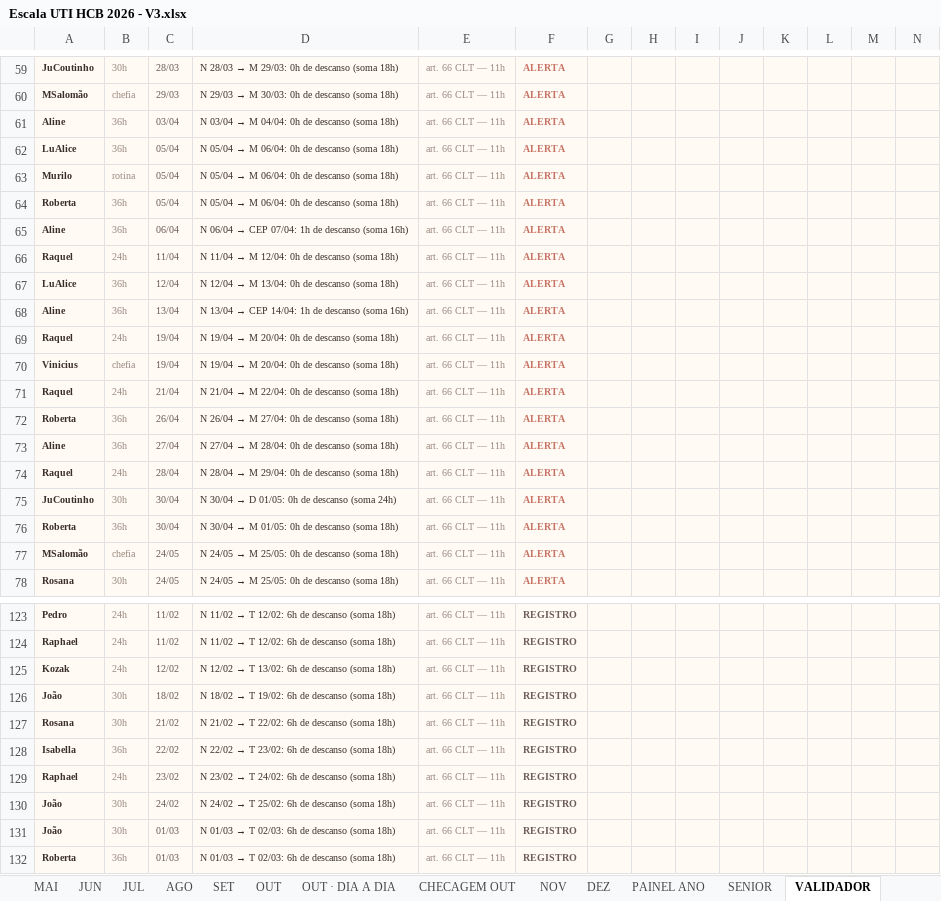
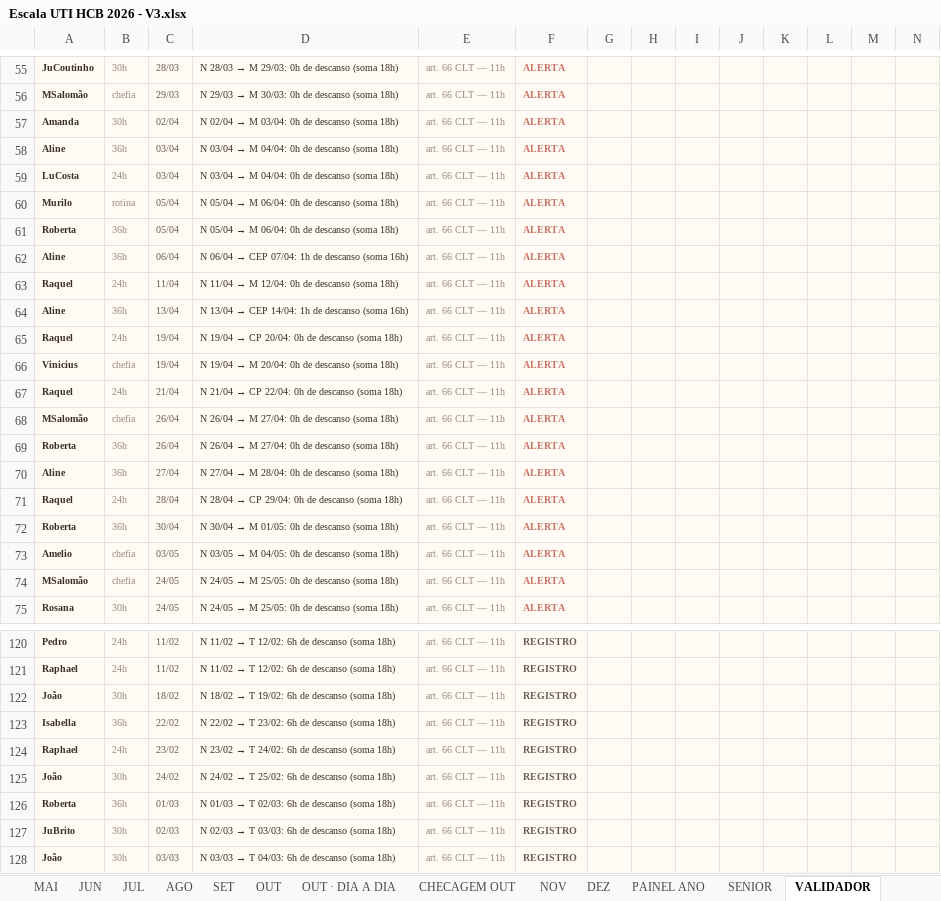
Before and after one commit to marcosgvs/colo-ritmo, an Excel workbook: docs/escala-tools/Escala UTI HCB 2026 - V3.xlsx, sheet VALIDADOR, drawn as a sheet; only a part is shown, gaps mark what is left out; the shorter side is filled out with more unchanged rows; values as stored, in another font and other column widths than the file's, no borders; removed rows and columns are numbered as before the commit, all else as after; the diff covers the shown part only; the diff names each change by its address in the sheet, - before the commit and + after, or states it on an @@ line.

```diff
--- a/docs/escala-tools/Escala UTI HCB 2026 - V3.xlsx (sheet VALIDADOR)
+++ b/docs/escala-tools/Escala UTI HCB 2026 - V3.xlsx (sheet VALIDADOR)
+row 57: Amanda | 30h | 02/04 | N 02/04 → M 03/04: 0h de descanso (soma 18h) | art. 66 CLT — 11h | ALERTA
-A59: LuAlice
+A59: LuCosta
-B59: 36h
+B59: 24h
-C59: 05/04
+C59: 03/04
@@ D59: N 05/04 → M 06/04: 0h de descanso (soma 18h) → N 03/04 → M 04/04: 0h de descanso (soma 18h) @@
-row 67: LuAlice | 36h | 12/04 | N 12/04 → M 13/04: 0h de descanso (soma 18h) | art. 66 CLT — 11h | ALERTA
@@ D65: N 19/04 → M 20/04: 0h de descanso (soma 18h) → N 19/04 → CP 20/04: 0h de descanso (soma 18h) @@
@@ D67: N 21/04 → M 22/04: 0h de descanso (soma 18h) → N 21/04 → CP 22/04: 0h de descanso (soma 18h) @@
+row 68: MSalomão | chefia | 26/04 | N 26/04 → M 27/04: 0h de descanso (soma 18h) | art. 66 CLT — 11h | ALERTA
@@ D71: N 28/04 → M 29/04: 0h de descanso (soma 18h) → N 28/04 → CP 29/04: 0h de descanso (soma 18h) @@
-row 75: JuCoutinho | 30h | 30/04 | N 30/04 → D 01/05: 0h de descanso (soma 24h) | art. 66 CLT — 11h | ALERTA
+row 73: Amelio | chefia | 03/05 | N 03/05 → M 04/05: 0h de descanso (soma 18h) | art. 66 CLT — 11h | ALERTA
-row 125: Kozak | 24h | 12/02 | N 12/02 → T 13/02: 6h de descanso (soma 18h) | art. 66 CLT — 11h | REGISTRO
-row 127: Rosana | 30h | 21/02 | N 21/02 → T 22/02: 6h de descanso (soma 18h) | art. 66 CLT — 11h | REGISTRO
-row 131: João | 30h | 01/03 | N 01/03 → T 02/03: 6h de descanso (soma 18h) | art. 66 CLT — 11h | REGISTRO
```
Also changed, not shown: 3 added rows, 11 removed rows and 67 edited cells elsewhere in this sheet, sheet OUT · DIA A DIA, sheet JUL, sheet ABR, sheet AGO, sheet FEV, sheet MAR, 2 more sheets, 4 other files.
